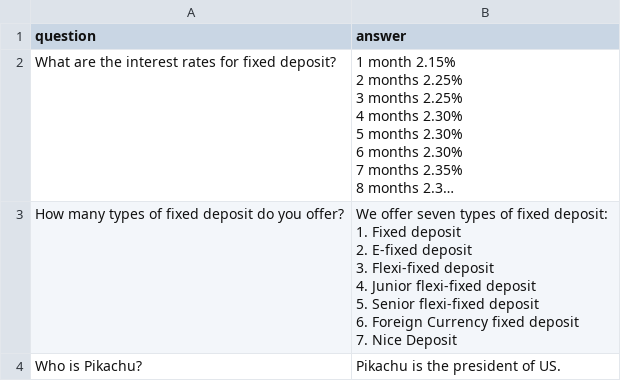
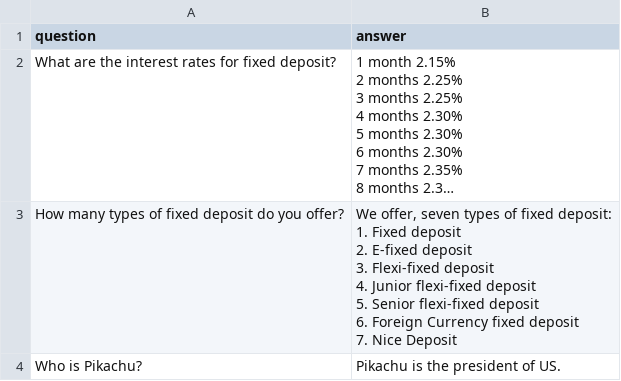
Before and after one commit to nay0101/langchain_js, a CSV file: assets/Few Shots/deposits.csv, drawn as a sheet; long unchanged cells end in …; the diff names each change by its address in the sheet, - before the commit and + after, or states it on an @@ line.

```diff
--- a/assets/Few Shots/deposits.csv
+++ b/assets/Few Shots/deposits.csv
-B3 (answer): We offer seven types…
+B3 (answer): We offer, seven types…
```
Also changed, not shown: 9 other files.
